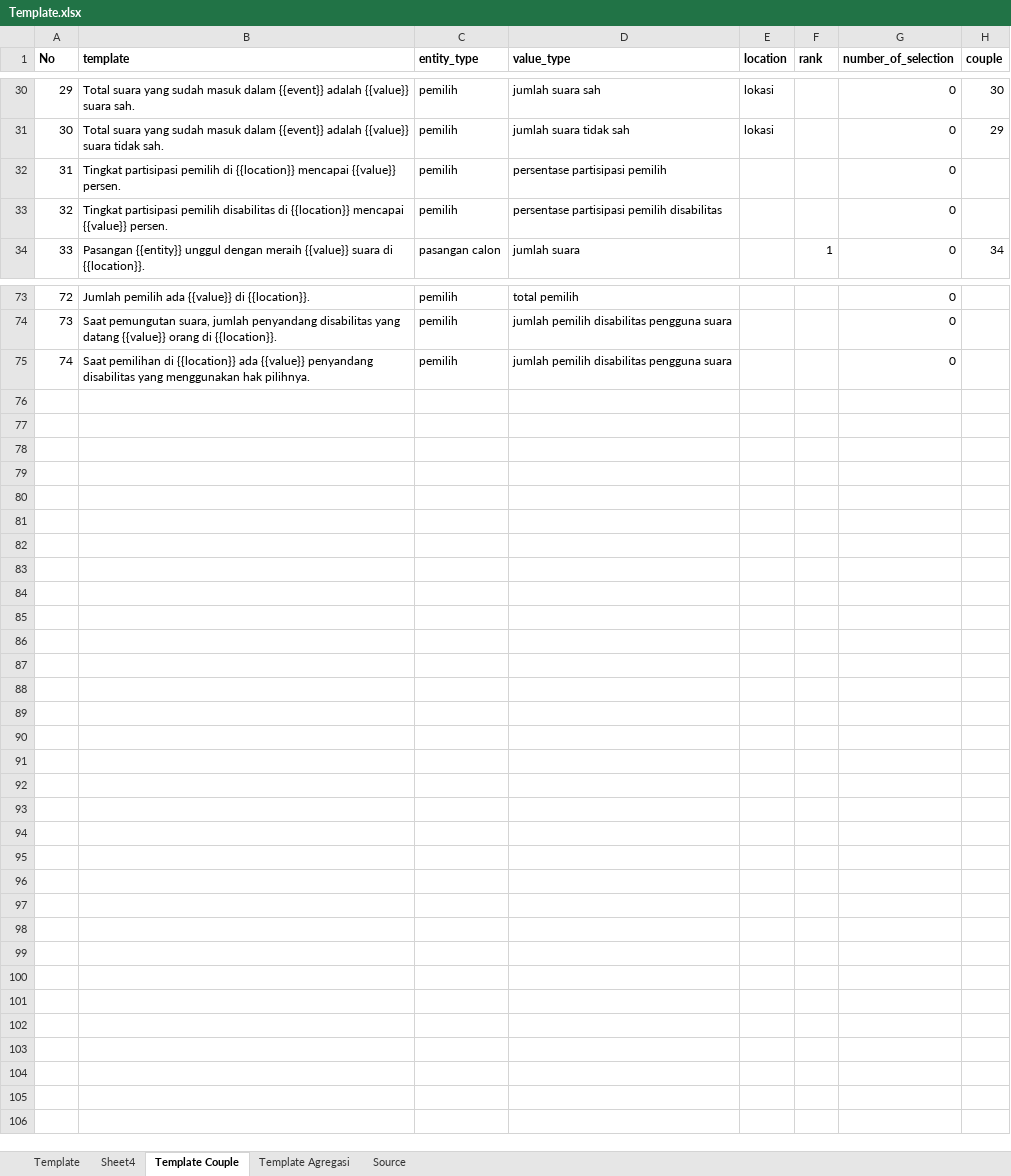
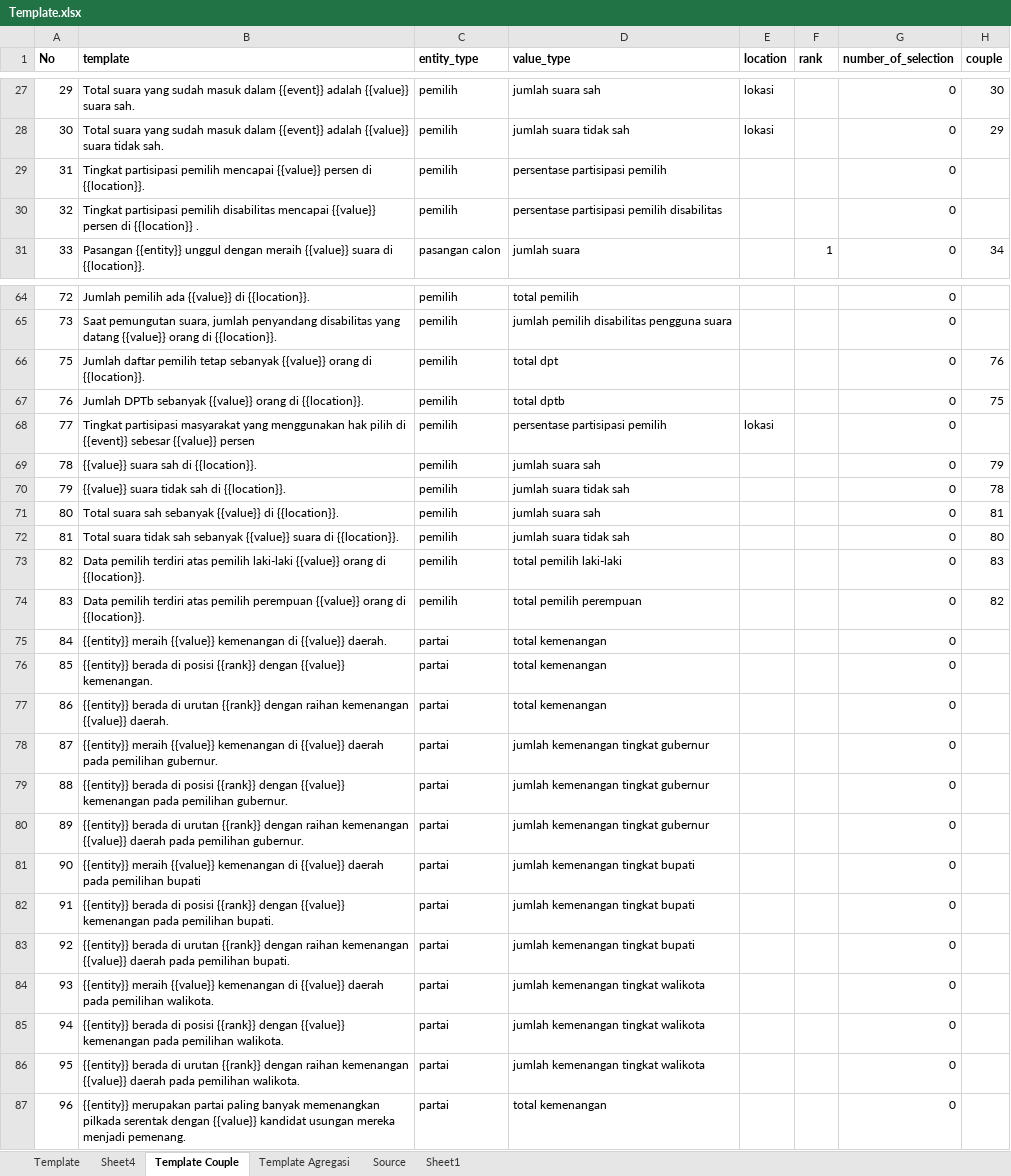
Before and after one commit to steffiindrayani/automated_news_generator, an Excel workbook: data/Template.xlsx, sheet Template Couple, drawn as a sheet; only a part is shown, gaps mark what is left out; values as stored, in another font and other column widths than the file's, no borders; removed rows and columns are numbered as before the commit, all else as after; the diff covers the shown part only; the diff names each change by its address in the sheet, - before the commit and + after, or states it on an @@ line.

```diff
--- a/data/Template.xlsx (sheet Template Couple)
+++ b/data/Template.xlsx (sheet Template Couple)
+sheet tab: Sheet1
-B29 (template): …partisipasi pemilih di {{location}} mencapai {{value}} persen.
+B29 (template): …partisipasi pemilih mencapai {{value}} persen di {{location}}.
-B30 (template): …pemilih disabilitas di {{location}} mencapai {{value}} persen.
+B30 (template): …pemilih disabilitas mencapai {{value}} persen di {{location}} .
-row 75: 74 | Saat pemilihan di {{location}} ada {{value}} penyandang disabilitas yang menggunakan hak pilihnya. | pemilih | jumlah pemilih disabilitas pengguna suara |  |  | 0
+row 66: 75 | Jumlah daftar pemilih tetap sebanyak {{value}} orang di {{location}}. | pemilih | total dpt |  |  | 0 | 76
+row 67: 76 | Jumlah DPTb sebanyak {{value}} orang di {{location}}. | pemilih | total dptb |  |  | 0 | 75
+row 68: 77 | Tingkat partisipasi masyarakat yang menggunakan hak pilih di {{event}} sebesar {{value}} persen | pemilih | persentase partisipasi pemilih | lokasi |  | 0
+row 69: 78 | {{value}} suara sah di {{location}}. | pemilih | jumlah suara sah |  |  | 0 | 79
+row 70: 79 | {{value}} suara tidak sah di {{location}}. | pemilih | jumlah suara tidak sah |  |  | 0 | 78
+row 71: 80 | Total suara sah sebanyak {{value}} di {{location}}. | pemilih | jumlah suara sah |  |  | 0 | 81
+row 72: 81 | Total suara tidak sah sebanyak {{value}} suara di {{location}}. | pemilih | jumlah suara tidak sah |  |  | 0 | 80
+row 73: 82 | Data pemilih terdiri atas pemilih laki-laki {{value}} orang di {{location}}. | pemilih | total pemilih laki-laki |  |  | 0 | 83
+row 74: 83 | Data pemilih terdiri atas pemilih perempuan {{value}} orang di {{location}}. | pemilih | total pemilih perempuan |  |  | 0 | 82
+row 75: 84 | {{entity}} meraih {{value}} kemenangan di {{value}} daerah. | partai | total kemenangan |  |  | 0
+row 76: 85 | {{entity}} berada di posisi {{rank}} dengan {{value}} kemenangan. | partai | total kemenangan |  |  | 0
+row 77: 86 | {{entity}} berada di urutan {{rank}} dengan raihan kemenangan {{value}} daerah. | partai | total kemenangan |  |  | 0
+row 78: 87 | {{entity}} meraih {{value}} kemenangan di {{value}} daerah pada pemilihan gubernur. | partai | jumlah kemenangan tingkat gubernur |  |  | 0
+row 79: 88 | {{entity}} berada di posisi {{rank}} dengan {{value}} kemenangan pada pemilihan gubernur. | partai | jumlah kemenangan tingkat gubernur |  |  | 0
+row 80: 89 | {{entity}} berada di urutan {{rank}} dengan raihan kemenangan {{value}} daerah pada pemilihan gubernur. | partai | jumlah kemenangan tingkat gubernur |  |  | 0
+row 81: 90 | {{entity}} meraih {{value}} kemenangan di {{value}} daerah pada pemilihan bupati | partai | jumlah kemenangan tingkat bupati |  |  | 0
+row 82: 91 | {{entity}} berada di posisi {{rank}} dengan {{value}} kemenangan pada pemilihan bupati. | partai | jumlah kemenangan tingkat bupati |  |  | 0
+row 83: 92 | {{entity}} berada di urutan {{rank}} dengan raihan kemenangan {{value}} daerah pada pemilihan bupati. | partai | jumlah kemenangan tingkat bupati |  |  | 0
+row 84: 93 | {{entity}} meraih {{value}} kemenangan di {{value}} daerah pada pemilihan walikota. | partai | jumlah kemenangan tingkat walikota |  |  | 0
+row 85: 94 | {{entity}} berada di posisi {{rank}} dengan {{value}} kemenangan pada pemilihan walikota. | partai | jumlah kemenangan tingkat walikota |  |  | 0
+row 86: 95 | {{entity}} berada di urutan {{rank}} dengan raihan kemenangan {{value}} daerah pada pemilihan walikota. | partai | jumlah kemenangan tingkat walikota |  |  | 0
+row 87: 96 | {{entity}} merupakan partai paling banyak memenangkan pilkada serentak dengan {{value}} kandidat usungan mereka menjadi pemenang. | partai | total kemenangan |  |  | 0
```
Also changed, not shown: 9 removed rows and 6 edited cells elsewhere in this sheet, sheet Template Agregasi, 6 other files.
